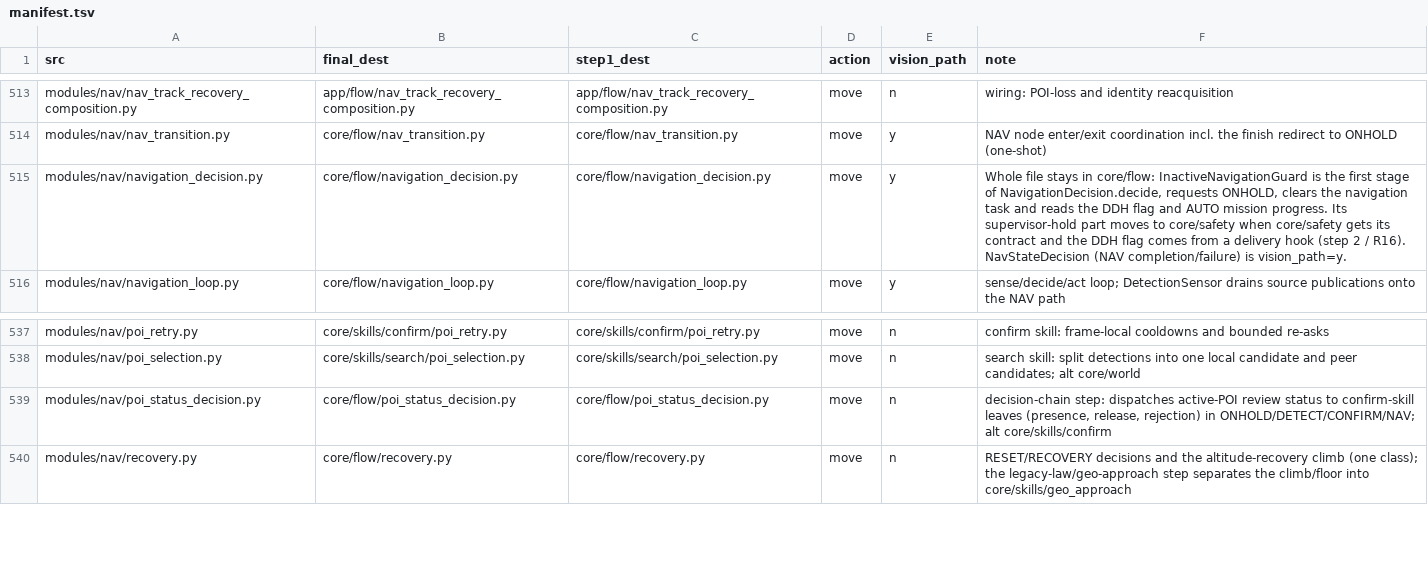
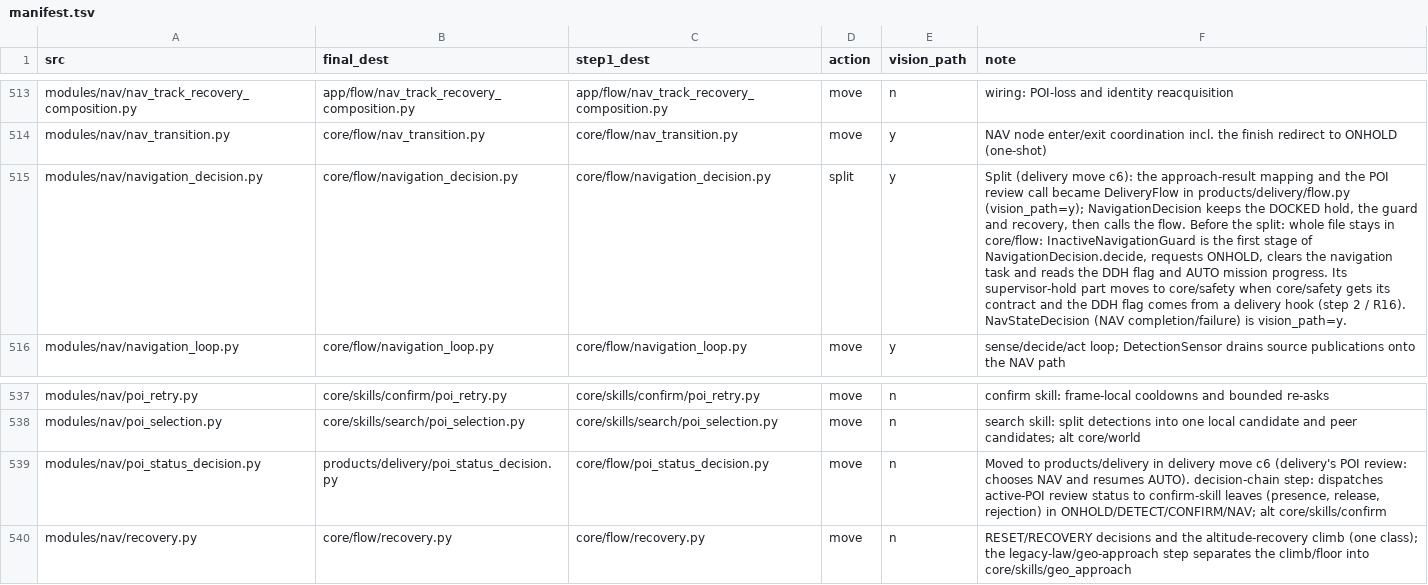
Before and after one commit to gartfeo/navpy_ref1, a TSV file: docs/design/step1/manifest.tsv, drawn as a sheet; only a part is shown, gaps mark what is left out; the diff names each change by its address in the sheet, - before the commit and + after, or states it on an @@ line.

```diff
--- a/docs/design/step1/manifest.tsv
+++ b/docs/design/step1/manifest.tsv
-D515 (action): move
+D515 (action): split
-F515 (note): Whole file stays…
+F515 (note): Split (delivery move c6): the approach-result mapping and the POI review call became DeliveryFlow in products/delivery/flow.py (vision_path=y); NavigationDecision keeps the DOCKED hold, the guard and recovery, then calls the flow. Before the split: whole file stays…
-B539 (final_dest): core/flow/poi_status_decision.py
+B539 (final_dest): products/delivery/poi_status_decision.py
-F539 (note): decision-chain step:…
+F539 (note): Moved to products/delivery in delivery move c6 (delivery's POI review: chooses NAV and resumes AUTO). decision-chain step:…
```
Also changed, not shown: 25 other files.
